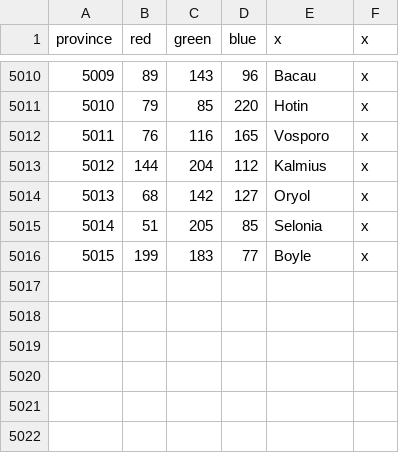
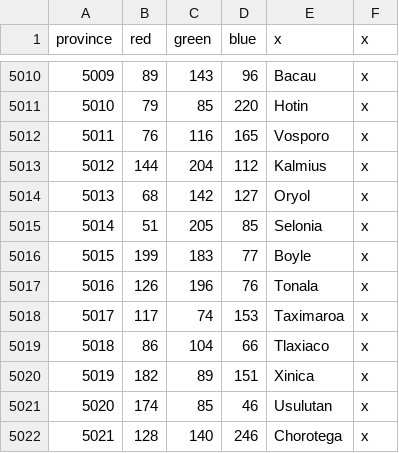
Before and after one commit to woodalis/CNmod, a CSV file: map/definition.csv, drawn as a sheet; only a part is shown, gaps mark what is left out; the diff names each change by its address in the sheet, - before the commit and + after, or states it on an @@ line.

```diff
--- a/map/definition.csv
+++ b/map/definition.csv
+row 5017: 5016 | 126 | 196 | 76 | Tonala | x
+row 5018: 5017 | 117 | 74 | 153 | Taximaroa | x
+row 5019: 5018 | 86 | 104 | 66 | Tlaxiaco | x
+row 5020: 5019 | 182 | 89 | 151 | Xinica | x
+row 5021: 5020 | 174 | 85 | 46 | Usulutan | x
+row 5022: 5021 | 128 | 140 | 246 | Chorotega | x
```
Also changed, not shown: 44 other files.
